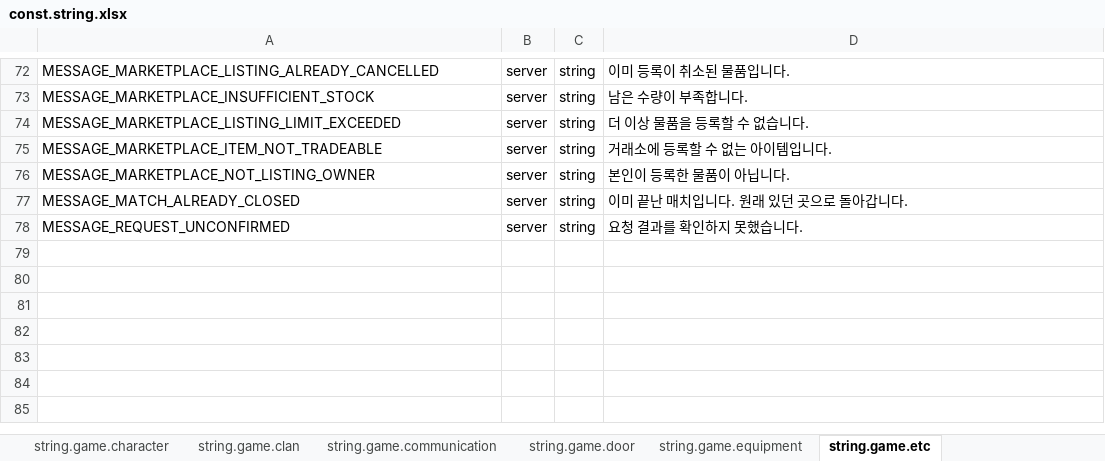
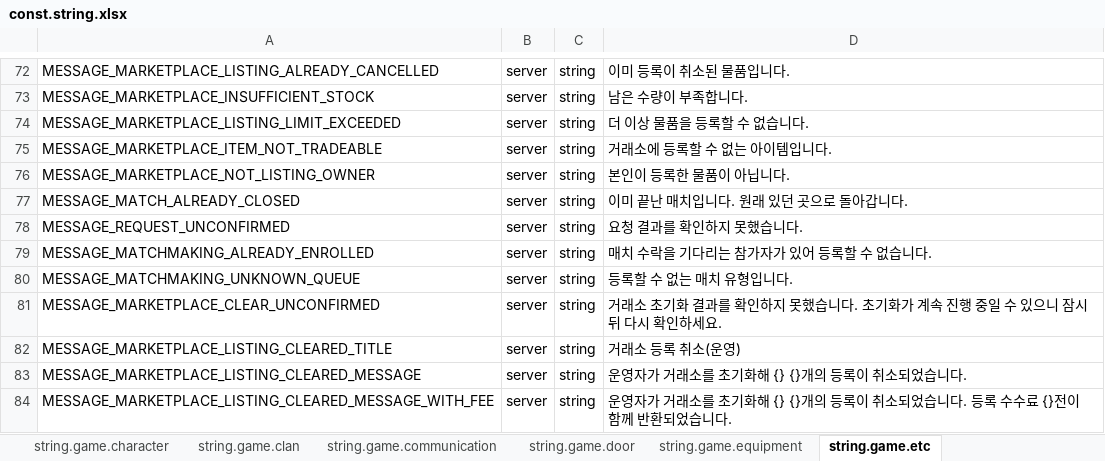
Before and after one commit to boyism80/fb, an Excel workbook: resources/table/const.string.xlsx, sheet string.game.etc, drawn as a sheet; only a part is shown, gaps mark what is left out; values as stored, in another font and other column widths than the file's, no borders; the diff names each change by its address in the sheet, - before the commit and + after, or states it on an @@ line.

Commit message:
chore: add clan, matchmaking and market strings #1029 #1035 #1036 #1037
- tables: add the clan money, matchmaking rejection and marketplace clear strings and the CLAN_MONEY_REMAINS error code; model: regenerate model.h and Model.cs

```diff
--- a/resources/table/const.string.xlsx (sheet string.game.etc)
+++ b/resources/table/const.string.xlsx (sheet string.game.etc)
+row 79: MESSAGE_MATCHMAKING_ALREADY_ENROLLED | server | string | 매치 수락을 기다리는 참가자가 있어 등록할 수 없습니다.
+row 80: MESSAGE_MATCHMAKING_UNKNOWN_QUEUE | server | string | 등록할 수 없는 매치 유형입니다.
+row 81: MESSAGE_MARKETPLACE_CLEAR_UNCONFIRMED | server | string | 거래소 초기화 결과를 확인하지 못했습니다. 초기화가 계속 진행 중일 수 있으니 잠시 뒤 다시 확인하세요.
+row 82: MESSAGE_MARKETPLACE_LISTING_CLEARED_TITLE | server | string | 거래소 등록 취소(운영)
+row 83: MESSAGE_MARKETPLACE_LISTING_CLEARED_MESSAGE | server | string | 운영자가 거래소를 초기화해 {} {}개의 등록이 취소되었습니다.
+row 84: MESSAGE_MARKETPLACE_LISTING_CLEARED_MESSAGE_WITH_FEE | server | string | 운영자가 거래소를 초기화해 {} {}개의 등록이 취소되었습니다. 등록 수수료 {}전이 함께 반환되었습니다.
```
Also changed, not shown: sheet string.game.clan, resources/table/enum.error.xlsx, 2 other files.
